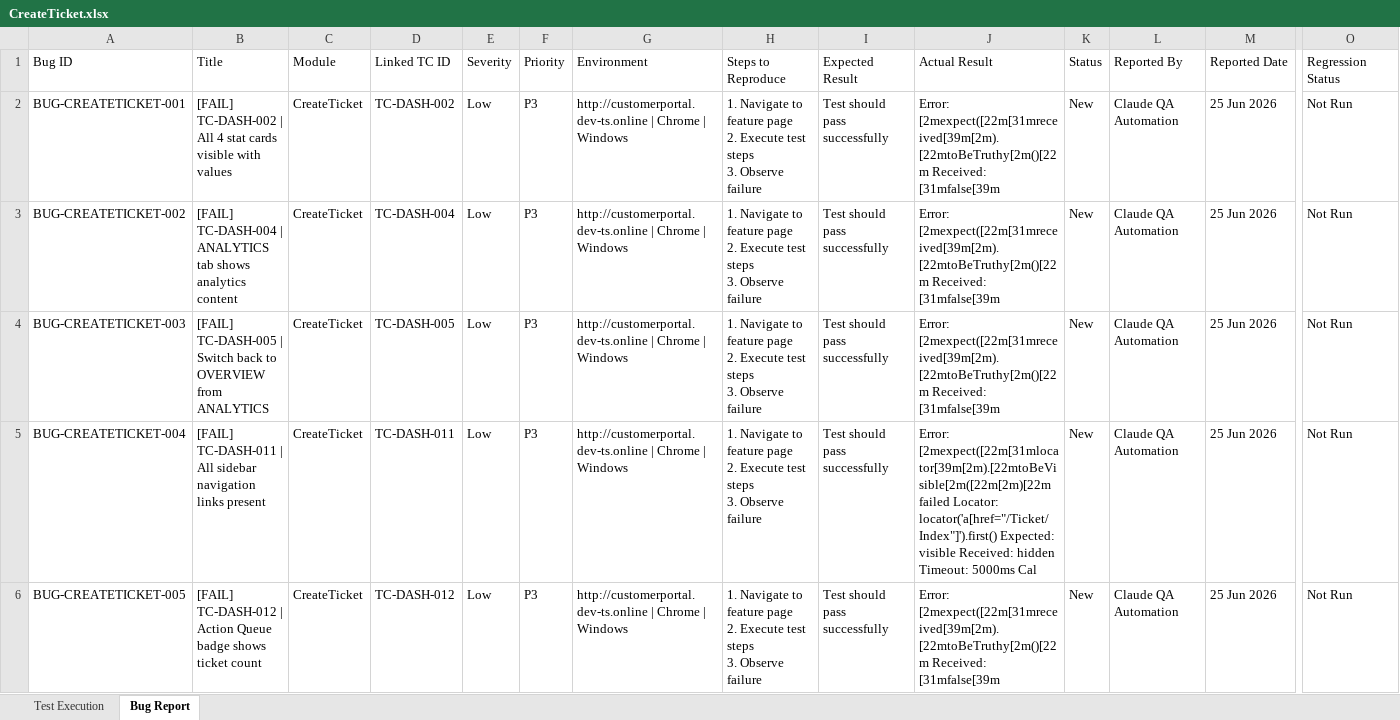
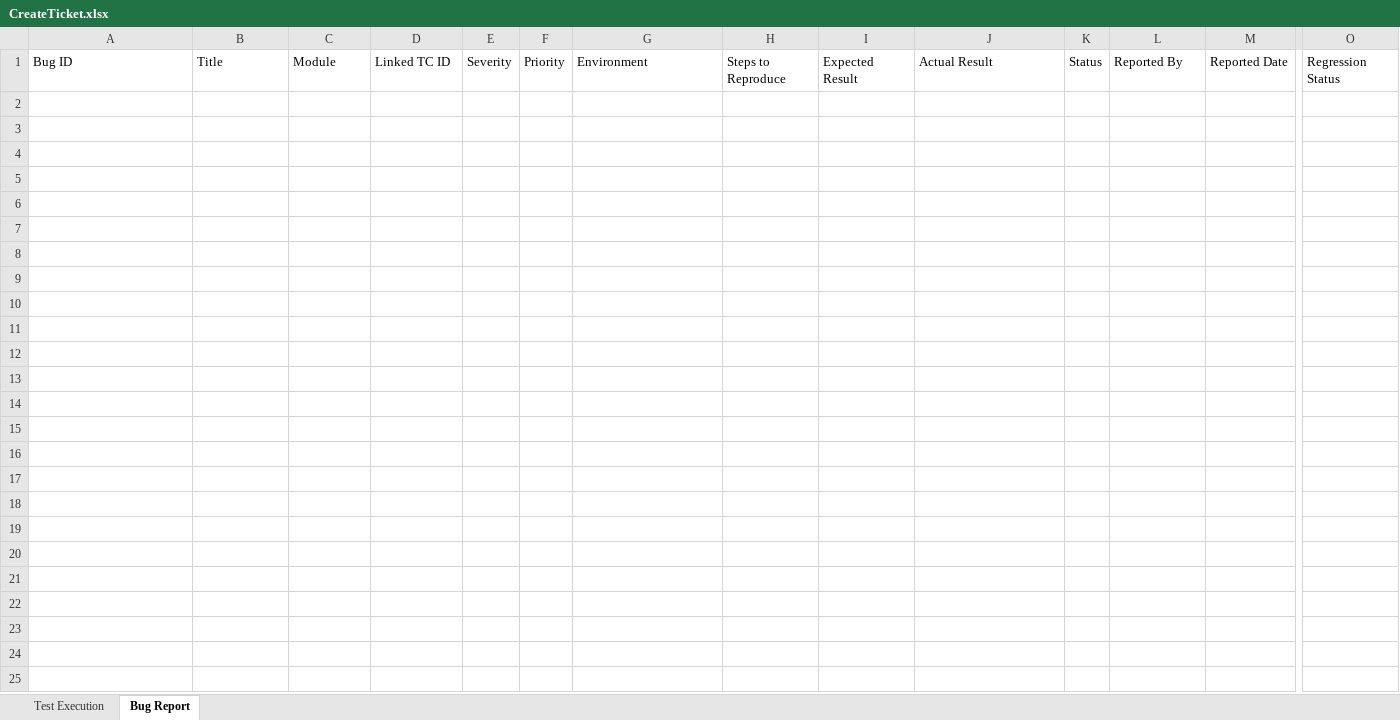
Before and after one commit to TestQueens555/Customer_connect, an Excel workbook: Test Execution Report/Feature Reports/CreateTicket.xlsx, sheet Bug Report, drawn as a sheet; only a part is shown, gaps mark what is left out; values as stored, in another font and other column widths than the file's, no borders; rows hold the shown columns only; ↵ is a line break in a cell; the diff names each change by its address in the sheet, - before the commit and + after, or states it on an @@ line.

```diff
--- a/Test Execution Report/Feature Reports/CreateTicket.xlsx (sheet Bug Report)
+++ b/Test Execution Report/Feature Reports/CreateTicket.xlsx (sheet Bug Report)
-row 2: BUG-CREATETICKET-001 | [FAIL] TC-DASH-002 | All 4 stat cards visible with values | CreateTicket | TC-DASH-002 | Low | P3 | http://customerportal.dev-ts.online | Chrome | Windows | 1. Navigate to feature page ↵ 2. Execute test steps ↵ 3. Observe failure | Test should pass successfully | Error: [2mexpect([22m[31mreceived[39m[2m).[22mtoBeTruthy[2m()[22m Received: [31mfalse[39m | New | Claude QA Automation | 25 Jun 2026 | Not Run
-row 3: BUG-CREATETICKET-002 | [FAIL] TC-DASH-004 | ANALYTICS tab shows analytics content | CreateTicket | TC-DASH-004 | Low | P3 | http://customerportal.dev-ts.online | Chrome | Windows | 1. Navigate to feature page ↵ 2. Execute test steps ↵ 3. Observe failure | Test should pass successfully | Error: [2mexpect([22m[31mreceived[39m[2m).[22mtoBeTruthy[2m()[22m Received: [31mfalse[39m | New | Claude QA Automation | 25 Jun 2026 | Not Run
-row 4: BUG-CREATETICKET-003 | [FAIL] TC-DASH-005 | Switch back to OVERVIEW from ANALYTICS | CreateTicket | TC-DASH-005 | Low | P3 | http://customerportal.dev-ts.online | Chrome | Windows | 1. Navigate to feature page ↵ 2. Execute test steps ↵ 3. Observe failure | Test should pass successfully | Error: [2mexpect([22m[31mreceived[39m[2m).[22mtoBeTruthy[2m()[22m Received: [31mfalse[39m | New | Claude QA Automation | 25 Jun 2026 | Not Run
-row 5: BUG-CREATETICKET-004 | [FAIL] TC-DASH-011 | All sidebar navigation links present | CreateTicket | TC-DASH-011 | Low | P3 | http://customerportal.dev-ts.online | Chrome | Windows | 1. Navigate to feature page ↵ 2. Execute test steps ↵ 3. Observe failure | Test should pass successfully | Error: [2mexpect([22m[31mlocator[39m[2m).[22mtoBeVisible[2m([22m[2m)[22m failed Locator: locator('a[href="/Ticket/Index"]').first() Expected: visible Received: hidden Timeout: 5000ms Cal | New | Claude QA Automation | 25 Jun 2026 | Not Run
-row 6: BUG-CREATETICKET-005 | [FAIL] TC-DASH-012 | Action Queue badge shows ticket count | CreateTicket | TC-DASH-012 | Low | P3 | http://customerportal.dev-ts.online | Chrome | Windows | 1. Navigate to feature page ↵ 2. Execute test steps ↵ 3. Observe failure | Test should pass successfully | Error: [2mexpect([22m[31mreceived[39m[2m).[22mtoBeTruthy[2m()[22m Received: [31mfalse[39m | New | Claude QA Automation | 25 Jun 2026 | Not Run
```
Also changed, not shown: sheet Test Execution, Test Execution Report/Feature Reports/Dashboard.xlsx, Test Execution Report/Feature Reports/Login.xlsx.
